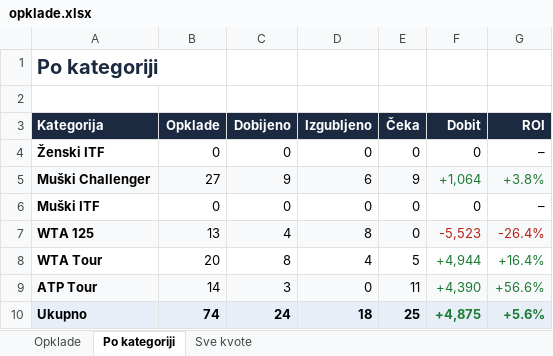
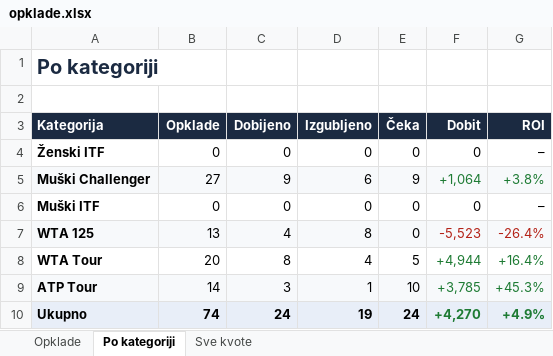
Before and after one commit to andreja69420/pantasocial, an Excel workbook: research/tennis-ml/paper/opklade.xlsx, sheet Po kategoriji, drawn as a sheet; values as stored, in another font and other column widths than the file's, no borders; the diff names each change by its address in the sheet, - before the commit and + after, or states it on an @@ line.

```diff
--- a/research/tennis-ml/paper/opklade.xlsx (sheet Po kategoriji)
+++ b/research/tennis-ml/paper/opklade.xlsx (sheet Po kategoriji)
-D9 (Izgubljeno): 0
+D9 (Izgubljeno): 1
-E9 (Čeka): 11
+E9 (Čeka): 10
-F9 (Dobit): +4,390
+F9 (Dobit): +3,785
-G9 (ROI): +56.6%
+G9 (ROI): +45.3%
-D10 (Izgubljeno): 18
+D10 (Izgubljeno): 19
-E10 (Čeka): 25
+E10 (Čeka): 24
-F10 (Dobit): +4,875
+F10 (Dobit): +4,270
-G10 (ROI): +5.6%
+G10 (ROI): +4.9%
```
Also changed, not shown: sheet Opklade, sheet Sve kvote, 2 other files.
